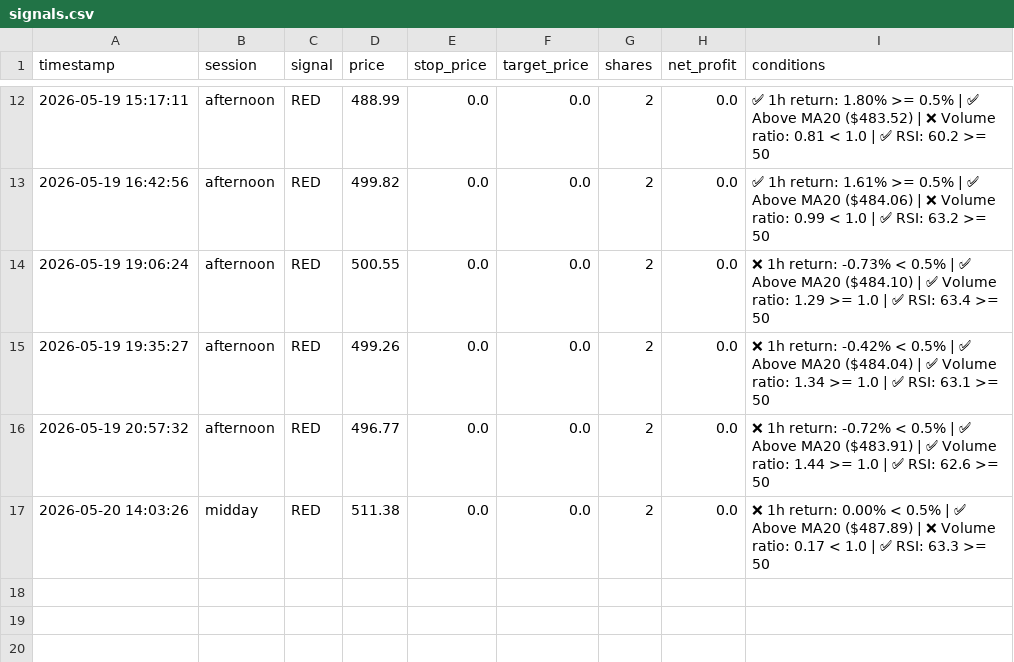
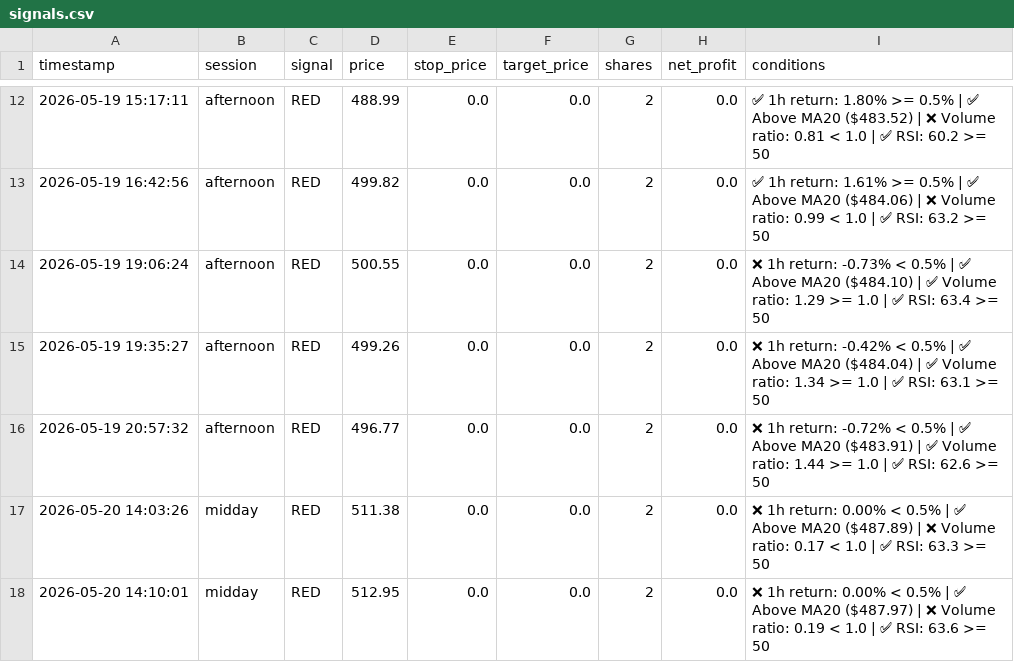
Before and after one commit to mrpink970/sector-research-system, a CSV file: data/ttp/signals.csv, drawn as a sheet; only a part is shown, gaps mark what is left out.

```diff
--- a/data/ttp/signals.csv
+++ b/data/ttp/signals.csv
@@ -17 +17,2 @@ timestamp,session,signal,price,stop_price,target_price,shares,net_profit,conditi
 2026-05-20 14:03:26,midday,RED,511.38,0.0,0.0,2,0.0,❌ 1h return: 0.00% < 0.5% | ✅ Above MA20 ($487.89) | ❌ Volume ratio: 0.17 < 1.0 | ✅ RSI: 63.3 >= 50
+2026-05-20 14:10:01,midday,RED,512.95,0.0,0.0,2,0.0,❌ 1h return: 0.00% < 0.5% | ✅ Above MA20 ($487.97) | ❌ Volume ratio: 0.19 < 1.0 | ✅ RSI: 63.6 >= 50
```
Also changed, not shown: data/ttp/price_log.csv.
